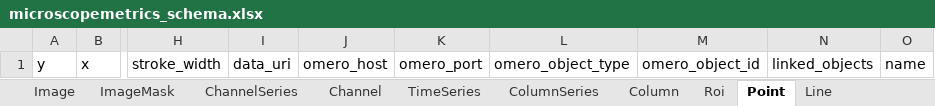
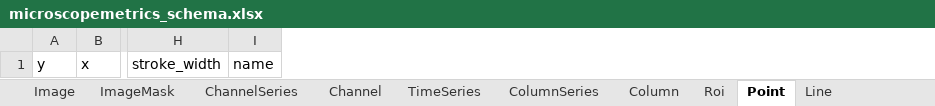
Before and after one commit to juliomateoslangerak/microscopemetrics-schema, an Excel workbook: project/excel/microscopemetrics_schema.xlsx, sheet Point, drawn as a sheet; only a part is shown, gaps mark what is left out; values as stored, in another font and other column widths than the file's, no borders; the diff names each change by its address in the sheet, - before the commit and + after, or states it on an @@ line.

```diff
--- a/project/excel/microscopemetrics_schema.xlsx (sheet Point)
+++ b/project/excel/microscopemetrics_schema.xlsx (sheet Point)
-column I, row 1: data_uri
-column J, row 1: omero_host
-column K, row 1: omero_port
-column L, row 1: omero_object_type
-column M, row 1: omero_object_id
-column N, row 1: linked_objects
```
Also changed, not shown: sheet Polygon, sheet Mask, sheet Rectangle, sheet Line, sheet Ellipse, other sheet tabs, 15 other files.
